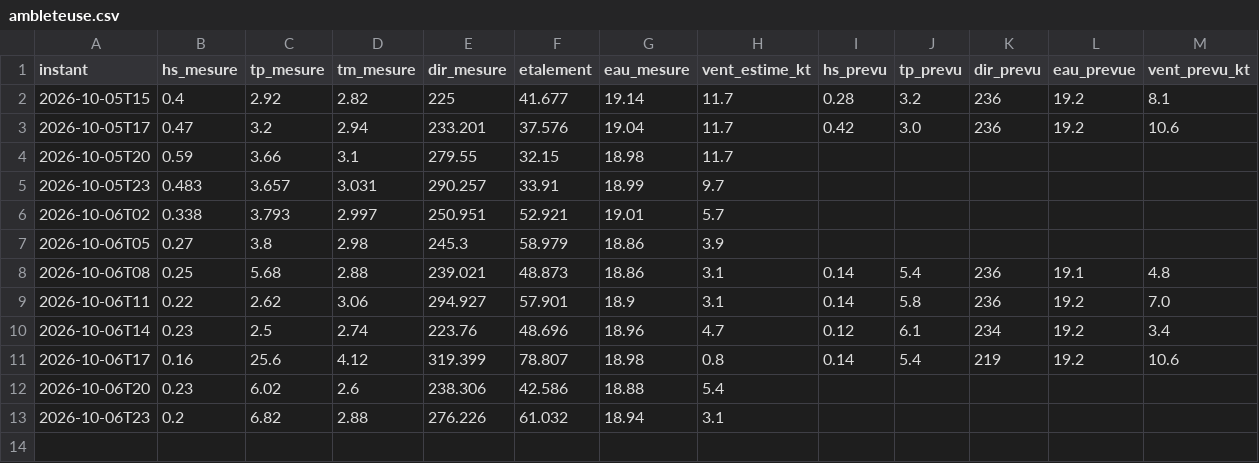
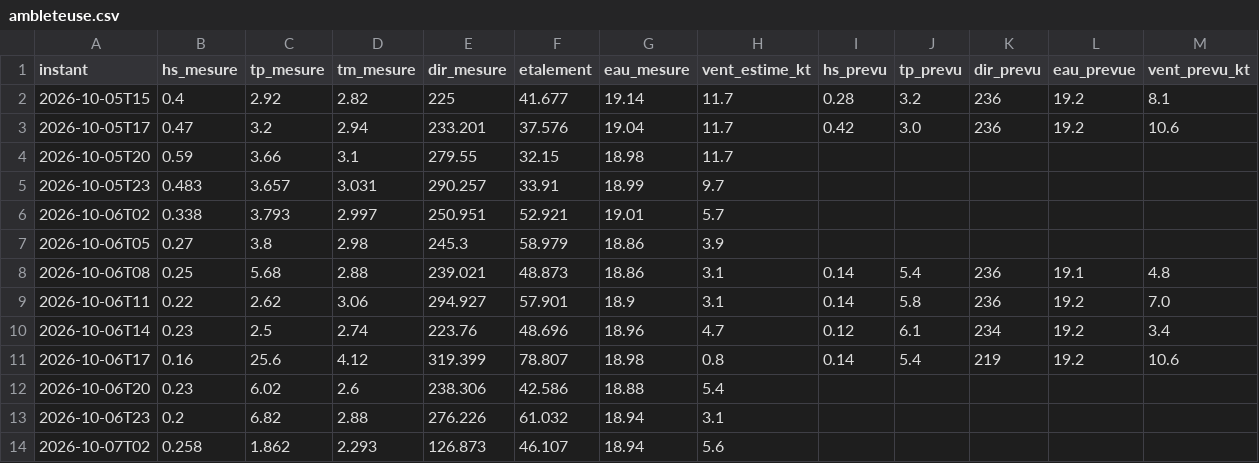
Before and after one commit to talo-droid/wimereux-surf, a CSV file: observations/ambleteuse.csv, drawn as a sheet.

```diff
--- a/observations/ambleteuse.csv
+++ b/observations/ambleteuse.csv
@@ -13 +13,2 @@ instant,hs_mesure,tp_mesure,tm_mesure,dir_mesure,etalement,eau_mesure,vent_estim
 2026-10-06T23,0.2,6.82,2.88,276.226,61.032,18.94,3.1,,,,,
+2026-10-07T02,0.258,1.862,2.293,126.873,46.107,18.94,5.6,,,,,
```
Also changed, not shown: 1 other file.
